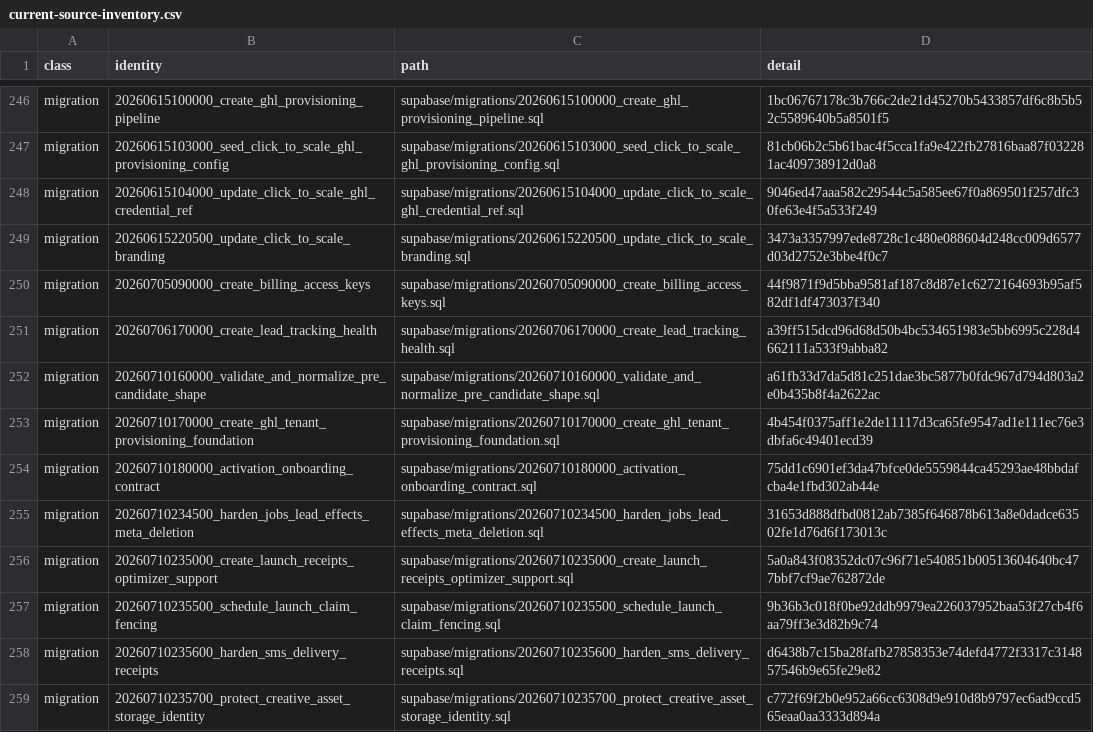
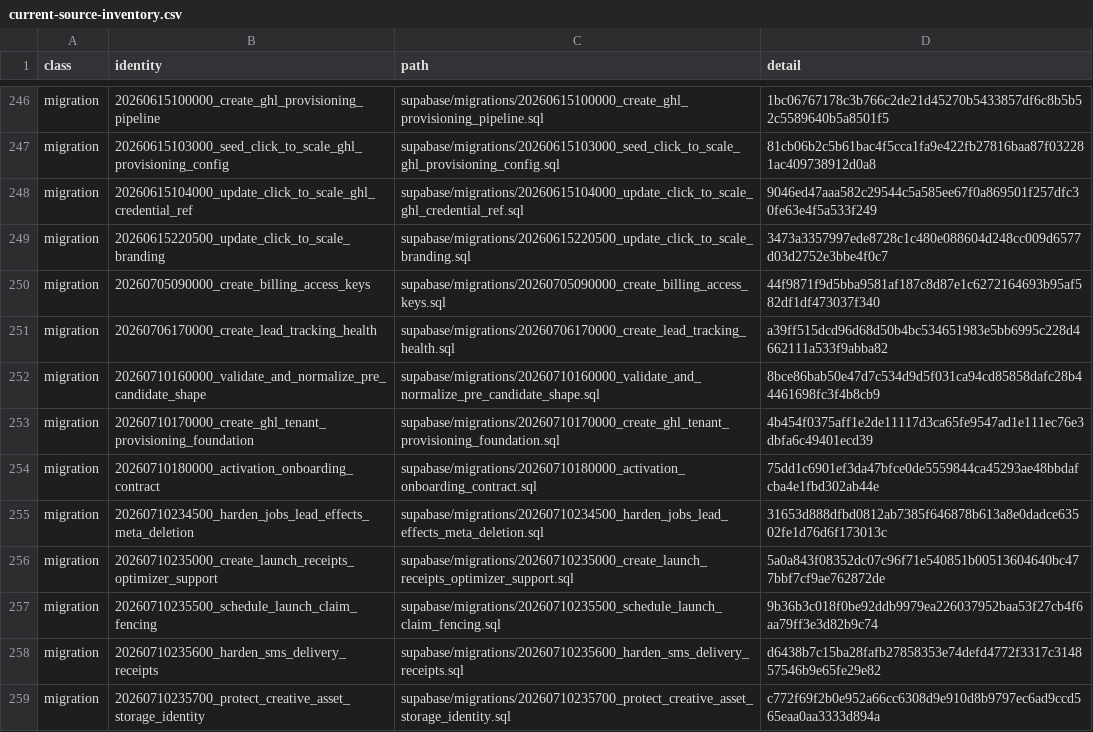
Before and after one commit to raiaan-sudo/dealflow-os-rebuild, a CSV file: docs/dealflow-completion/current-source-inventory.csv, drawn as a sheet; only a part is shown, gaps mark what is left out.

```diff
--- a/docs/dealflow-completion/current-source-inventory.csv
+++ b/docs/dealflow-completion/current-source-inventory.csv
@@ -251,3 +251,3 @@ class,identity,path,detail
 "migration","20260706170000_create_lead_tracking_health","supabase/migrations/20260706170000_create_lead_tracking_health.sql","a39ff515dcd96d68d50b4bc534651983e5bb6995c228d4662111a533f9abba82"
-"migration","20260710160000_validate_and_normalize_pre_candidate_shape","supabase/migrations/20260710160000_validate_and_normalize_pre_candidate_shape.sql","a61fb33d7da5d81c251dae3bc5877b0fdc967d794d803a2e0b435b8f4a2622ac"
+"migration","20260710160000_validate_and_normalize_pre_candidate_shape","supabase/migrations/20260710160000_validate_and_normalize_pre_candidate_shape.sql","8bce86bab50e47d7c534d9d5f031ca94cd85858dafc28b44461698fc3f4b8cb9"
 "migration","20260710170000_create_ghl_tenant_provisioning_foundation","supabase/migrations/20260710170000_create_ghl_tenant_provisioning_foundation.sql","4b454f0375aff1e2de11117d3ca65fe9547ad1e111ec76e3dbfa6c49401ecd39"
```
Also changed, not shown: 4 other files.
